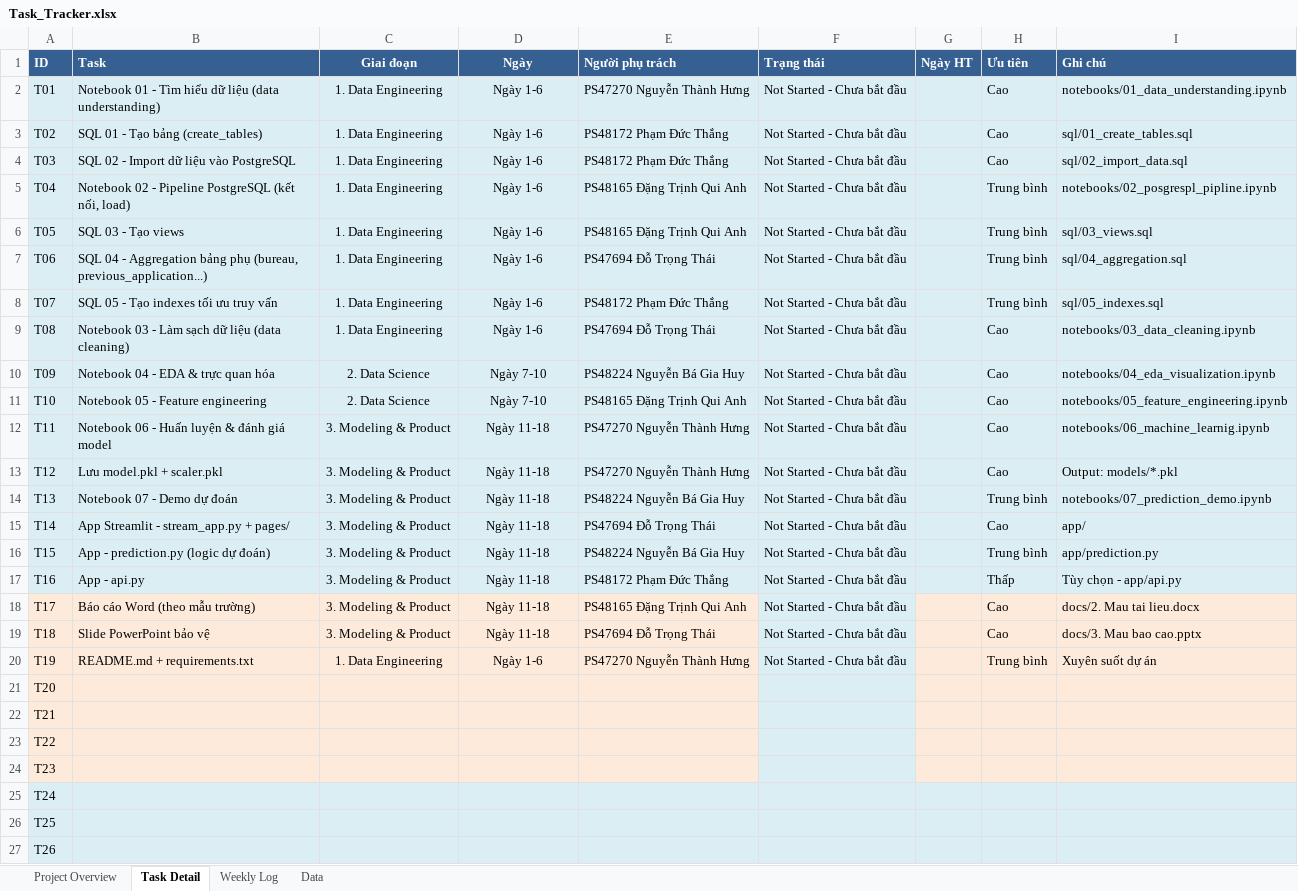
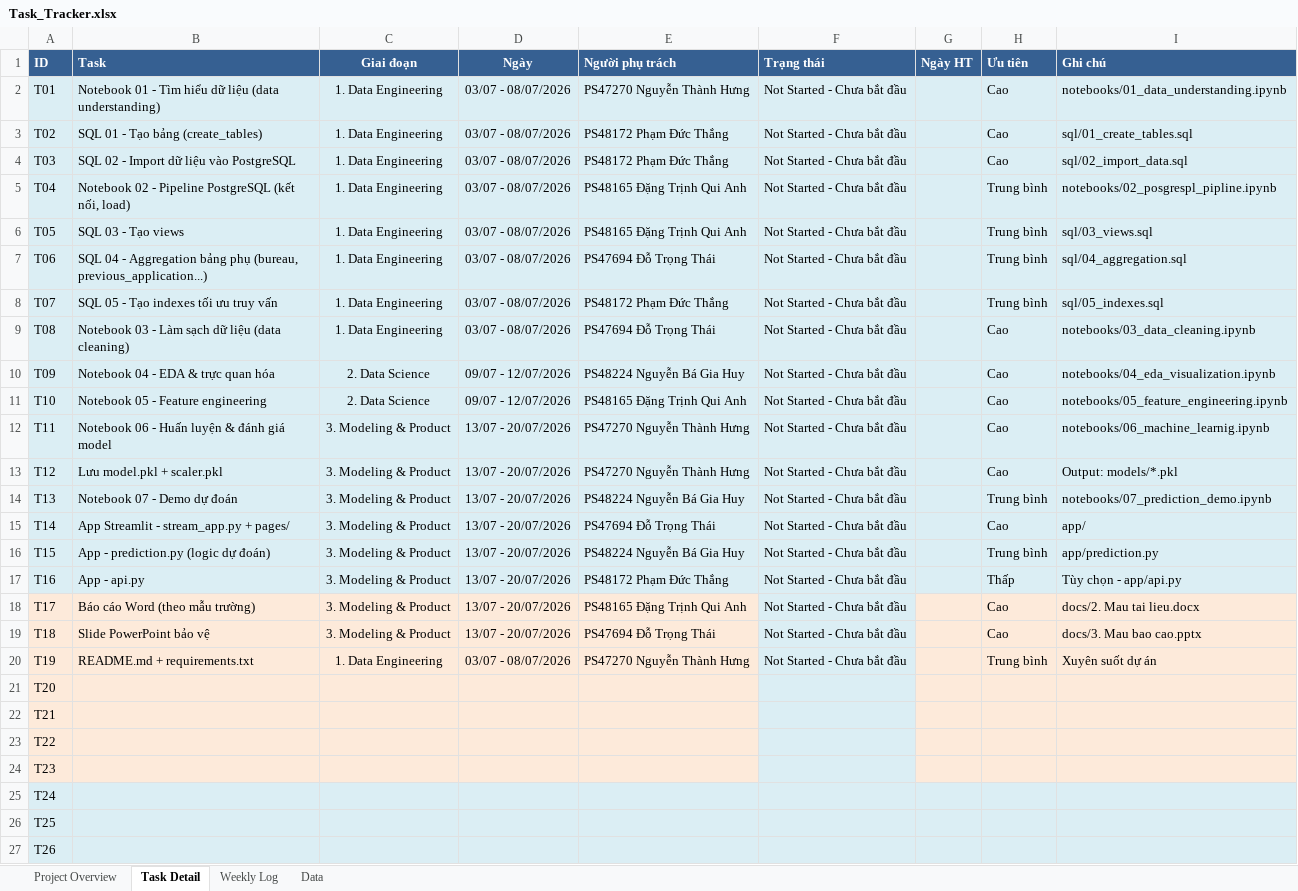
Before and after one commit to thanhhung9720001-collab/credit-risk-classifier, an Excel workbook: Task_Tracker.xlsx, sheet Task Detail, drawn as a sheet; only a part is shown; values as stored, in another font and other column widths than the file's, no borders; the diff names each change by its address in the sheet, - before the commit and + after, or states it on an @@ line.

Commit message:
docs: doi ngay giai doan sang ngay that tinh tu 03/07/2026

```diff
--- a/Task_Tracker.xlsx (sheet Task Detail)
+++ b/Task_Tracker.xlsx (sheet Task Detail)
-D2:D9 (Ngày): Ngày 1-6
+D2:D9 (Ngày): 03/07 - 08/07/2026
-D10:D11 (Ngày): Ngày 7-10
+D10:D11 (Ngày): 09/07 - 12/07/2026
-D12:D19 (Ngày): Ngày 11-18
+D12:D19 (Ngày): 13/07 - 20/07/2026
-D20 (Ngày): Ngày 1-6
+D20 (Ngày): 03/07 - 08/07/2026
```
Also changed, not shown: sheet Project Overview.
